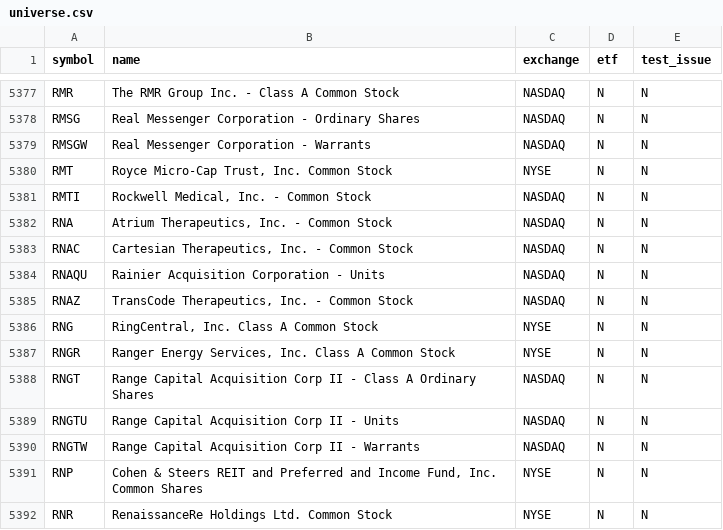
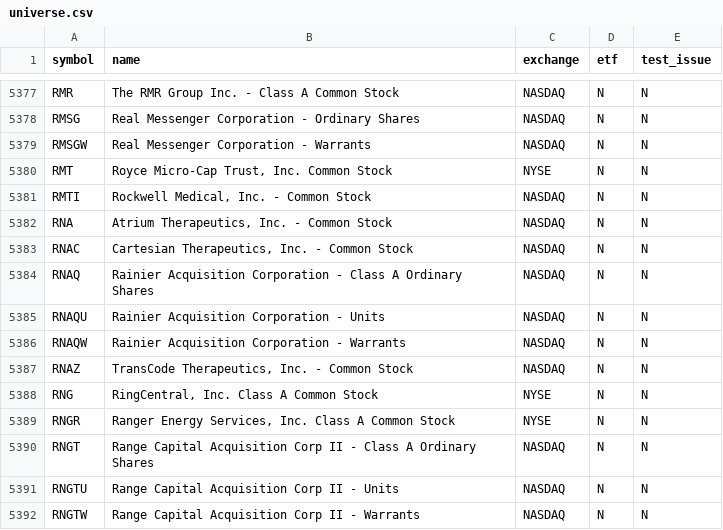
Before and after one commit to njdfan1711-cpu/Fin, a CSV file: universe.csv, drawn as a sheet; only a part is shown, gaps mark what is left out; the shorter side is filled out with more unchanged rows.

```diff
--- a/universe.csv
+++ b/universe.csv
@@ -5383,3 +5383,5 @@ RNA,"Atrium Therapeutics, Inc. - Common Stock",NASDAQ,N,N
 RNAC,"Cartesian Therapeutics, Inc. - Common Stock",NASDAQ,N,N
+RNAQ,Rainier Acquisition Corporation - Class A Ordinary Shares,NASDAQ,N,N
 RNAQU,Rainier Acquisition Corporation - Units,NASDAQ,N,N
+RNAQW,Rainier Acquisition Corporation - Warrants,NASDAQ,N,N
 RNAZ,"TransCode Therapeutics, Inc. - Common Stock",NASDAQ,N,N
```
Also changed, not shown: eligible.csv, 4 other files.
